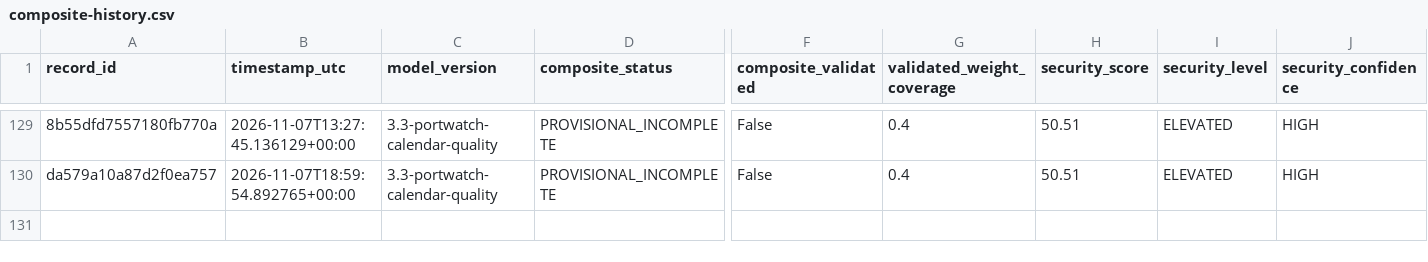
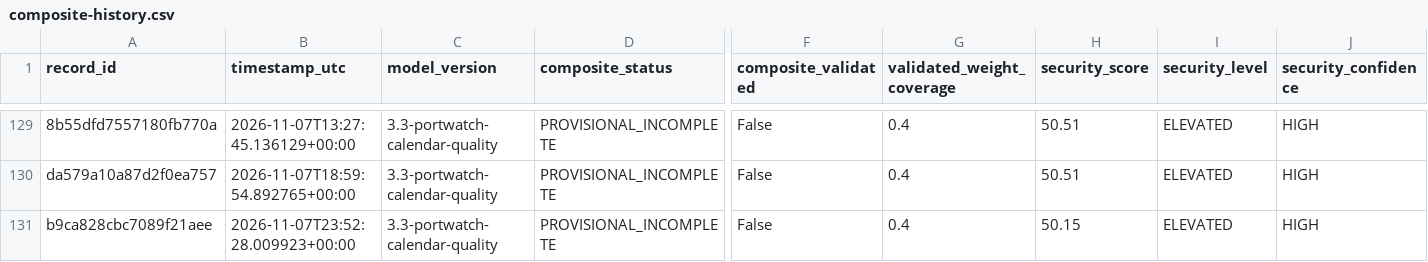
Before and after one commit to mikloshetzer-sketch/energy-data, a CSV file: history/hormuz/composite-history.csv, drawn as a sheet; only a part is shown, gaps mark what is left out; rows hold the shown columns only; the diff names each change by its address in the sheet, - before the commit and + after, or states it on an @@ line.

```diff
--- a/history/hormuz/composite-history.csv
+++ b/history/hormuz/composite-history.csv
+row 131: b9ca828cbc7089f21aee | 2026-11-07T23:52:28.009923+00:00 | 3.3-portwatch-calendar-quality | PROVISIONAL_INCOMPLETE | False | 0.4 | 50.15 | ELEVATED | HIGH
```
Also changed, not shown: 3 other files.
